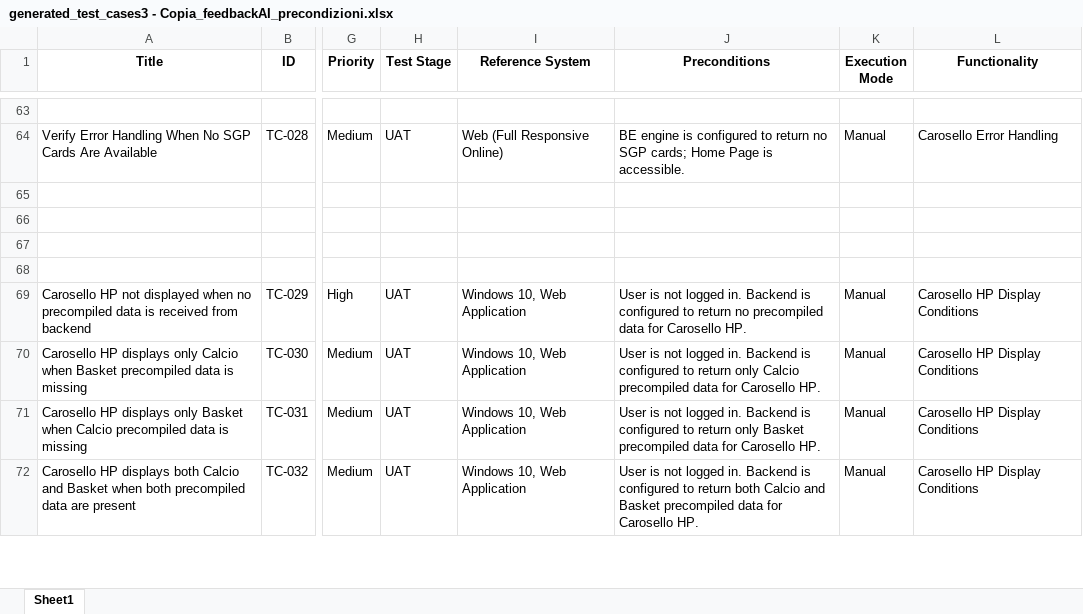
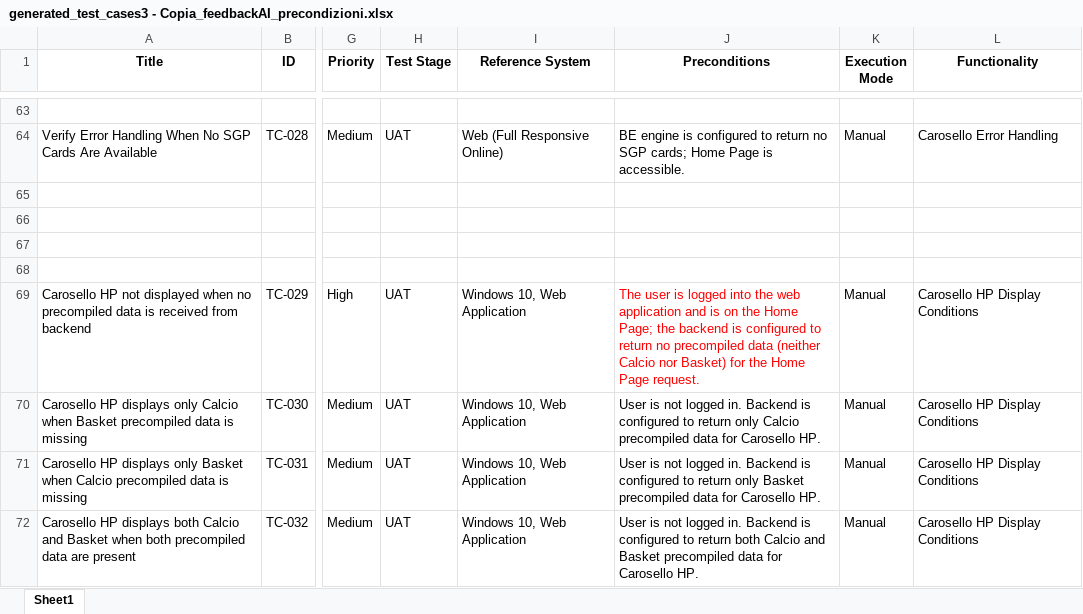
Before and after one commit to PyJess/Sisal, an Excel workbook: input/generated_test_cases3 - Copia_feedbackAI_precondizioni.xlsx, sheet Sheet1, drawn as a sheet; only a part is shown, gaps mark what is left out; values as stored, in another font and other column widths than the file's, no borders; the diff covers the shown part only; the diff names each change by its address in the sheet, - before the commit and + after, or states it on an @@ line.

```diff
--- a/input/generated_test_cases3 - Copia_feedbackAI_precondizioni.xlsx (sheet Sheet1)
+++ b/input/generated_test_cases3 - Copia_feedbackAI_precondizioni.xlsx (sheet Sheet1)
-J69 (Preconditions): User is not logged in. Backend is configured to return no precompiled data for Carosello HP.
+J69 (Preconditions): The user is logged into the web application and is on the Home Page; the backend is configured to return no precompiled data (neither Calcio nor Basket) for the Home Page request.
-J69 text colour: black
+J69 text colour: #FF0000
```
Also changed, not shown: 7 edited cells and cell formats elsewhere in this sheet, input/generated_test_cases3_label_rimosse_feedbackAI_requisiti.xlsx, outputs/copertura_progettazione_feedbackAI.xlsx, 7 other files.
